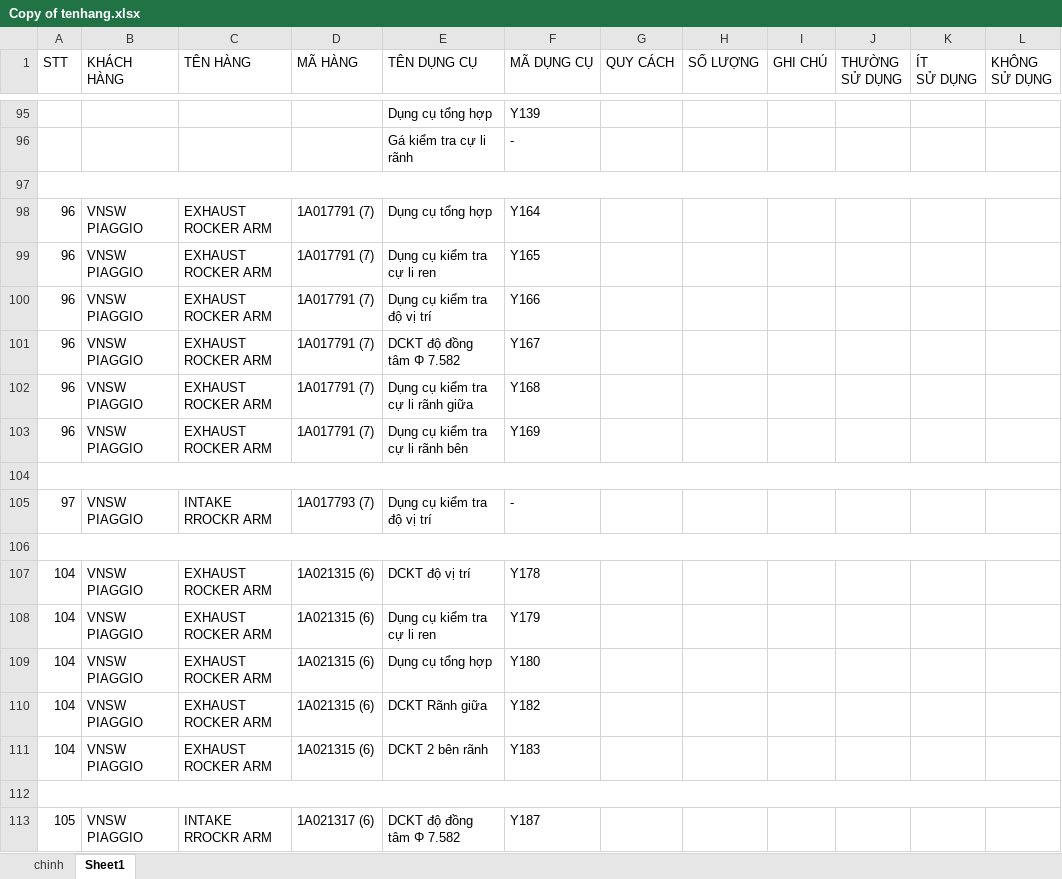
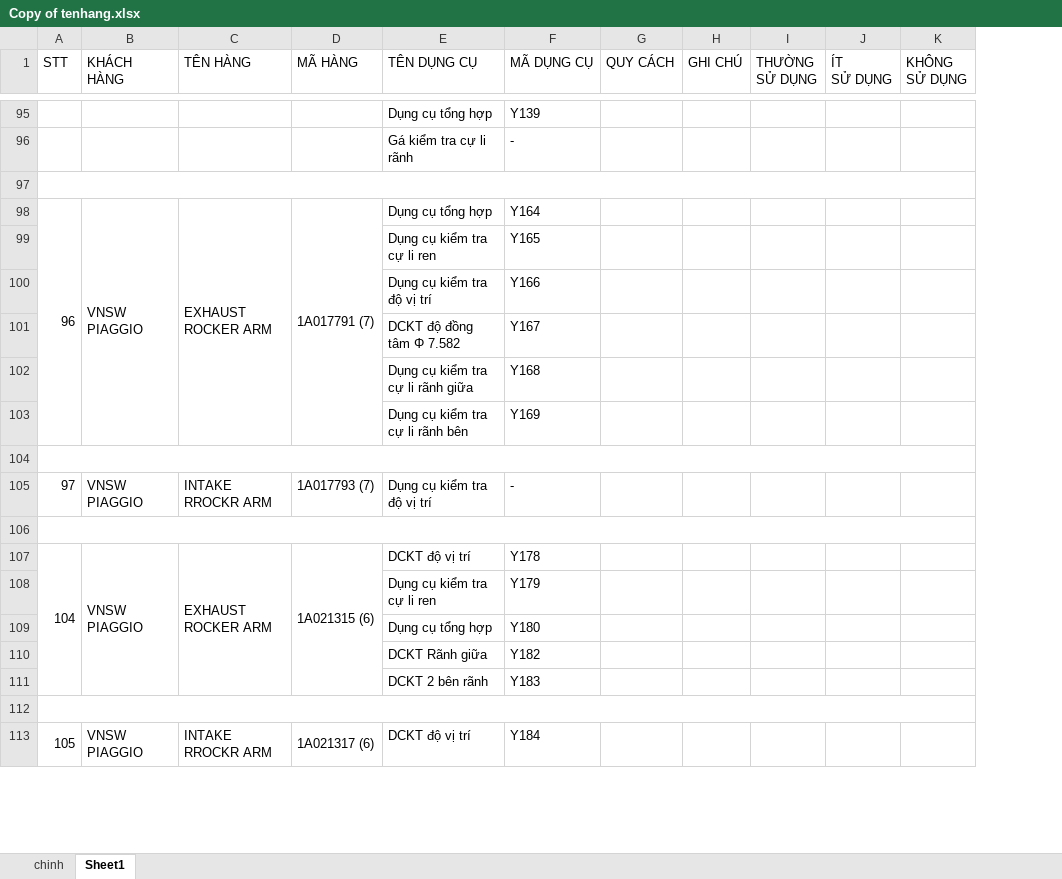
Before and after one commit to nguyenthihoangduong/strongway_dungcu, an Excel workbook: hang/Copy of tenhang.xlsx, sheet Sheet1, drawn as a sheet; only a part is shown, gaps mark what is left out; values as stored, in another font and other column widths than the file's, no cell formats; removed rows and columns are numbered as before the commit, all else as after; ↵ is a line break in a cell; the diff covers the shown part only; the diff names each change by its address in the sheet, - before the commit and + after, or states it on an @@ line.

```diff
--- a/hang/Copy of tenhang.xlsx (sheet Sheet1)
+++ b/hang/Copy of tenhang.xlsx (sheet Sheet1)
-column H (SỐ LƯỢNG), empty
+A98:A103 merged
+B98:B103 merged
+C98:C103 merged
+D98:D103 merged
-row 99: 96 | VNSW ↵ PIAGGIO | EXHAUST ROCKER ARM | 1A017791 (7) | Dụng cụ kiểm tra cự li ren | Y165
-row 100: 96 | VNSW ↵ PIAGGIO | EXHAUST ROCKER ARM | 1A017791 (7) | Dụng cụ kiểm tra độ vị trí | Y166
-row 101: 96 | VNSW ↵ PIAGGIO | EXHAUST ROCKER ARM | 1A017791 (7) | DCKT độ đồng tâm Φ 7.582 | Y167
-row 102: 96 | VNSW ↵ PIAGGIO | EXHAUST ROCKER ARM | 1A017791 (7) | Dụng cụ kiểm tra cự li rãnh giữa | Y168
-row 103: 96 | VNSW ↵ PIAGGIO | EXHAUST ROCKER ARM | 1A017791 (7) | Dụng cụ kiểm tra cự li rãnh bên | Y169
+row 99:  |  |  |  | Dụng cụ kiểm tra cự li ren | Y165
+row 100:  |  |  |  | Dụng cụ kiểm tra độ vị trí | Y166
+row 101:  |  |  |  | DCKT độ đồng tâm Φ 7.582 | Y167
+row 102:  |  |  |  | Dụng cụ kiểm tra cự li rãnh giữa | Y168
+row 103:  |  |  |  | Dụng cụ kiểm tra cự li rãnh bên | Y169
+A107:A111 merged
+B107:B111 merged
+C107:C111 merged
+D107:D111 merged
-row 108: 104 | VNSW ↵ PIAGGIO | EXHAUST ROCKER ARM | 1A021315 (6) | Dụng cụ kiểm tra cự li ren | Y179
-row 109: 104 | VNSW ↵ PIAGGIO | EXHAUST ROCKER ARM | 1A021315 (6) | Dụng cụ tổng hợp | Y180
-row 110: 104 | VNSW ↵ PIAGGIO | EXHAUST ROCKER ARM | 1A021315 (6) | DCKT Rãnh giữa | Y182
-row 111: 104 | VNSW ↵ PIAGGIO | EXHAUST ROCKER ARM | 1A021315 (6) | DCKT 2 bên rãnh | Y183
+row 108:  |  |  |  | Dụng cụ kiểm tra cự li ren | Y179
+row 109:  |  |  |  | Dụng cụ tổng hợp | Y180
+row 110:  |  |  |  | DCKT Rãnh giữa | Y182
+row 111:  |  |  |  | DCKT 2 bên rãnh | Y183
+A113:A117 merged
+B113:B117 merged
+C113:C117 merged
+D113:D117 merged
-E113 (TÊN DỤNG CỤ): DCKT độ đồng tâm Φ 7.582
+E113 (TÊN DỤNG CỤ): DCKT độ vị trí
-F113 (MÃ DỤNG CỤ): Y187
+F113 (MÃ DỤNG CỤ): Y184
```
Also changed, not shown: 76 added rows, 13 removed rows, 7 edited cells and merged cells elsewhere in this sheet, sheet chinh, cell formats, hidden cells.
